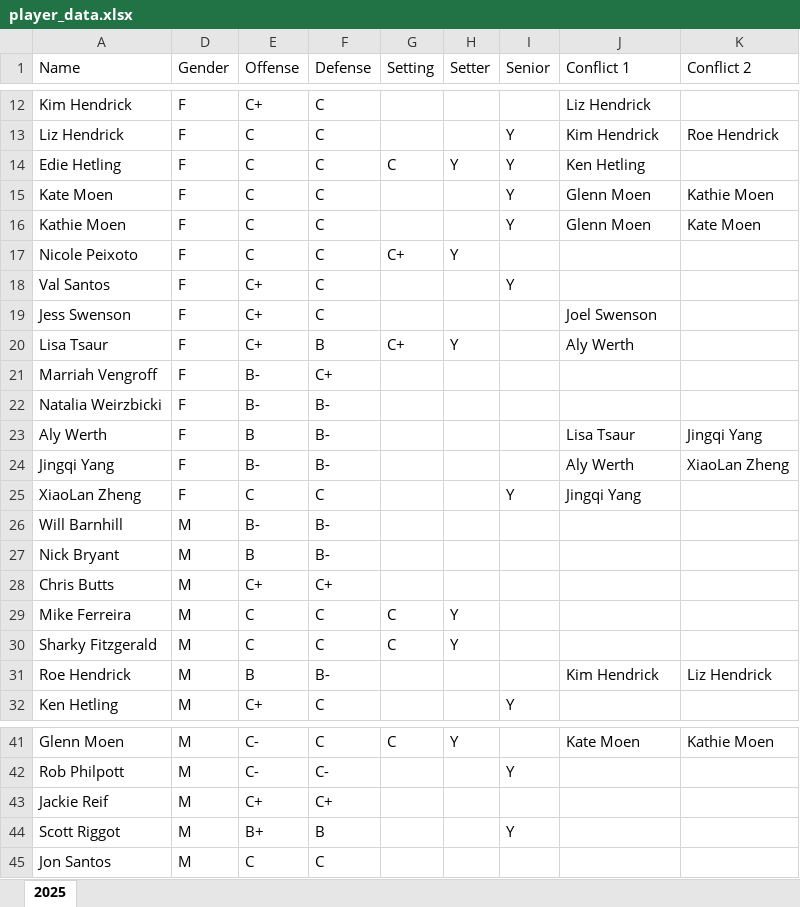
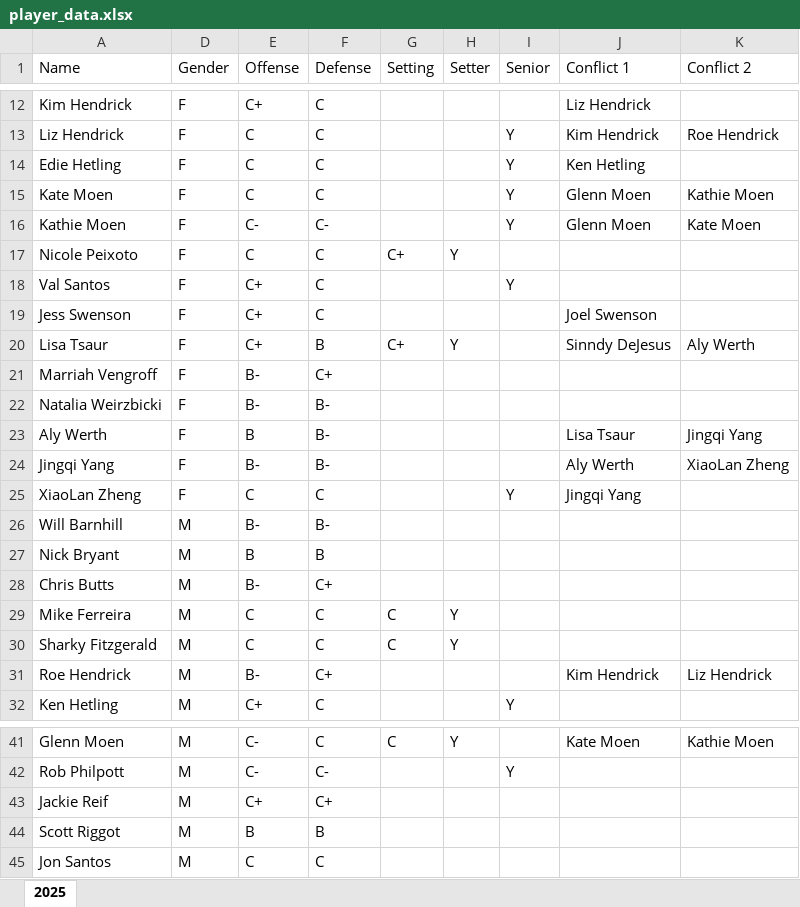
Before and after one commit to jingqiyang/teampartition, an Excel workbook: player_data.xlsx, sheet 2025, drawn as a sheet; only a part is shown, gaps mark what is left out; values as stored, in another font and other column widths than the file's, no borders; the diff names each change by its address in the sheet, - before the commit and + after, or states it on an @@ line.

Commit message:
use snaking algorithm rather than recursive + update player data

```diff
--- a/player_data.xlsx (sheet 2025)
+++ b/player_data.xlsx (sheet 2025)
-G14 (Setting): C
+G14 (Setting): (empty)
-H14 (Setter): Y
+H14 (Setter): (empty)
-E16 (Offense): C
+E16 (Offense): C-
-F16 (Defense): C
+F16 (Defense): C-
-J20 (Conflict 1): Aly Werth
+J20 (Conflict 1): Sinndy DeJesus
-K20 (Conflict 2): (empty)
+K20 (Conflict 2): Aly Werth
-F27 (Defense): B-
+F27 (Defense): B
-E28 (Offense): C+
+E28 (Offense): B-
-E31 (Offense): B
+E31 (Offense): B-
-F31 (Defense): B-
+F31 (Defense): C+
-E44 (Offense): B+
+E44 (Offense): B
-I44 (Senior): Y
+I44 (Senior): (empty)
```
Also changed, not shown: 2 other files.
